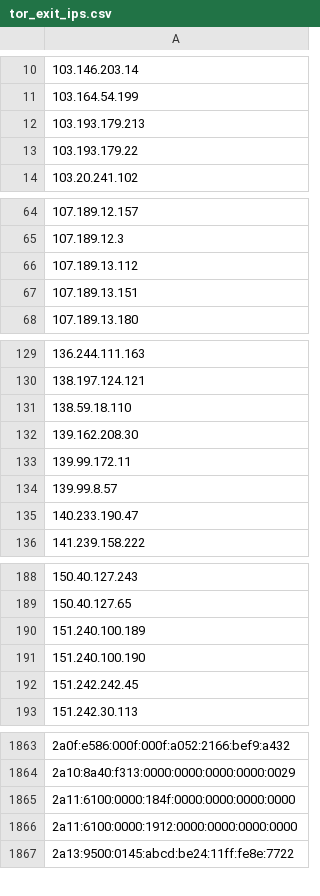
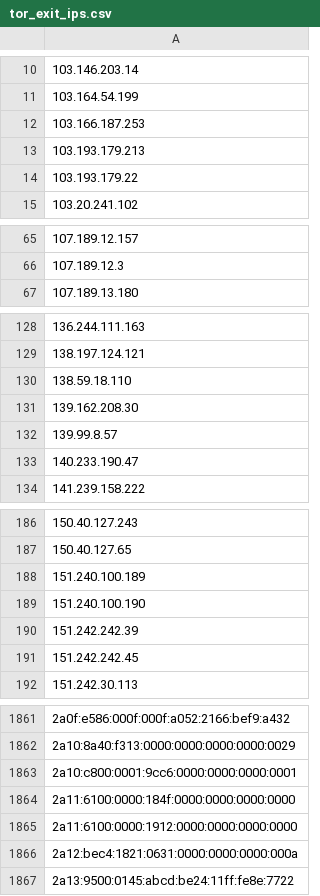
Before and after one commit to nullwhire/tor-watchlist, a CSV file: data/tor_exit_ips.csv, drawn as a sheet; only a part is shown, gaps mark what is left out; removed rows and columns are numbered as before the commit, all else as after; the diff covers the shown part only; the diff names each change by its address in the sheet, - before the commit and + after, or states it on an @@ line.

```diff
--- a/data/tor_exit_ips.csv
+++ b/data/tor_exit_ips.csv
+row 12: 103.166.187.253
-row 66: 107.189.13.112
-row 67: 107.189.13.151
-row 133: 139.99.172.11
+row 190: 151.242.242.39
+row 1863: 2a10:c800:0001:9cc6:0000:0000:0000:0001
+row 1866: 2a12:bec4:1821:0631:0000:0000:0000:000a
```
Also changed, not shown: 5 added rows and 6 removed rows elsewhere in this file, 1 other file.
